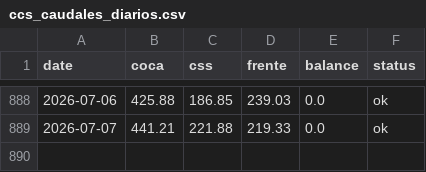
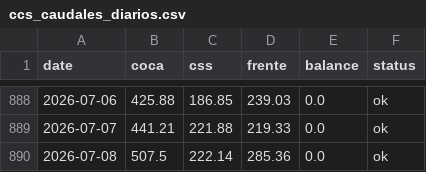
Before and after one commit to jp1309/celec, a CSV file: data/ccs_caudales_diarios.csv, drawn as a sheet; only a part is shown, gaps mark what is left out.

```diff
--- a/data/ccs_caudales_diarios.csv
+++ b/data/ccs_caudales_diarios.csv
@@ -889 +889,2 @@ date,coca,css,frente,balance,status
 2026-07-07,441.21,221.88,219.33,0.0,ok
+2026-07-08,507.5,222.14,285.36,0.0,ok
```
Also changed, not shown: CCS/outputs/celec_daily_flows.csv, Hidro_mensual/Hidrología_CSR_julio-2026.csv, 8 other files.
